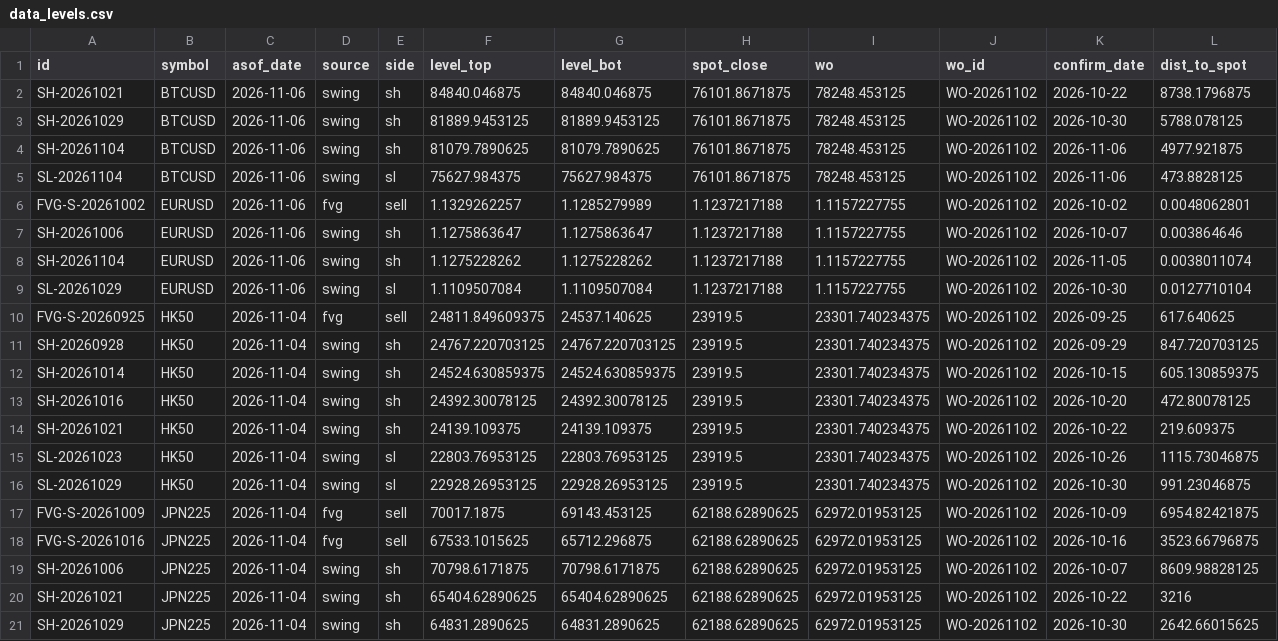
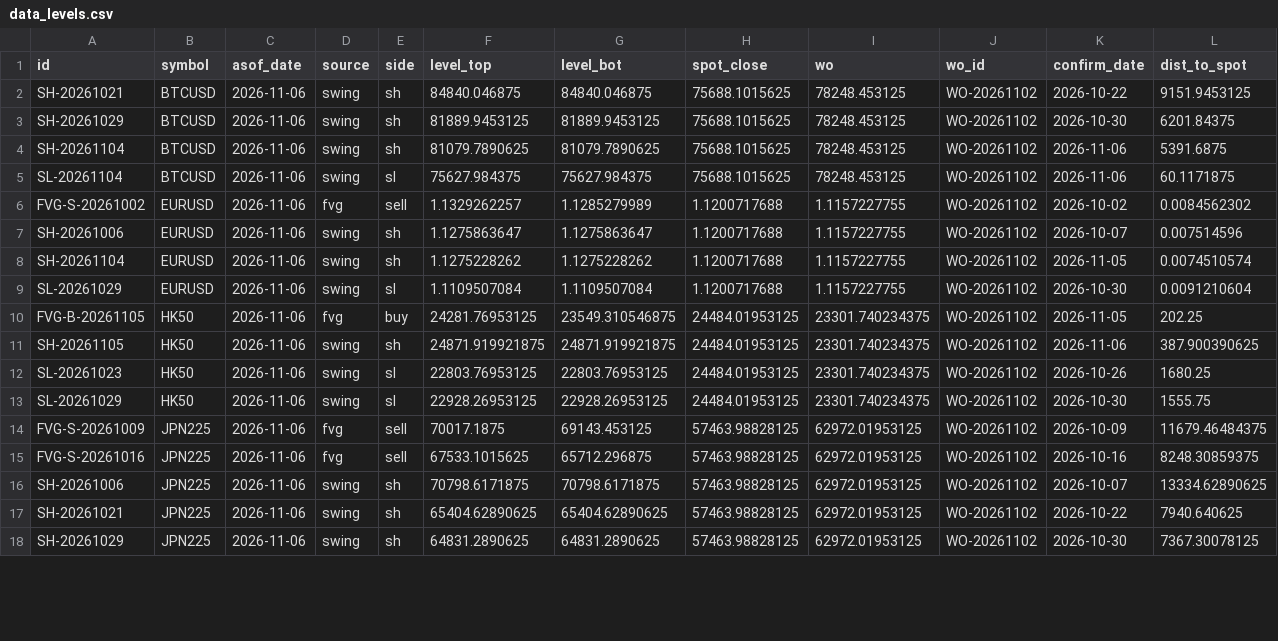
Before and after one commit to keenewong-ai/xauusd-bounce-live, a CSV file: data_levels.csv, drawn as a sheet; only a part is shown; the diff covers the shown part only.

```diff
--- a/data_levels.csv
+++ b/data_levels.csv
@@ -1,21 +1,18 @@
 id,symbol,asof_date,source,side,level_top,level_bot,spot_close,wo,wo_id,confirm_date,dist_to_spot
-SH-20261021,BTCUSD,2026-11-06,swing,sh,84840.046875,84840.046875,76101.8671875,78248.453125,WO-20261102,2026-10-22,8738.1796875
-SH-20261029,BTCUSD,2026-11-06,swing,sh,81889.9453125,81889.9453125,76101.8671875,78248.453125,WO-20261102,2026-10-30,5788.078125
-SH-20261104,BTCUSD,2026-11-06,swing,sh,81079.7890625,81079.7890625,76101.8671875,78248.453125,WO-20261102,2026-11-06,4977.921875
-SL-20261104,BTCUSD,2026-11-06,swing,sl,75627.984375,75627.984375,76101.8671875,78248.453125,WO-20261102,2026-11-06,473.8828125
-FVG-S-20261002,EURUSD,2026-11-06,fvg,sell,1.1329262257,1.1285279989,1.1237217188,1.1157227755,WO-20261102,2026-10-02,0.0048062801
-SH-20261006,EURUSD,2026-11-06,swing,sh,1.1275863647,1.1275863647,1.1237217188,1.1157227755,WO-20261102,2026-10-07,0.003864646
-SH-20261104,EURUSD,2026-11-06,swing,sh,1.1275228262,1.1275228262,1.1237217188,1.1157227755,WO-20261102,2026-11-05,0.0038011074
-SL-20261029,EURUSD,2026-11-06,swing,sl,1.1109507084,1.1109507084,1.1237217188,1.1157227755,WO-20261102,2026-10-30,0.0127710104
-FVG-S-20260925,HK50,2026-11-04,fvg,sell,24811.849609375,24537.140625,23919.5,23301.740234375,WO-20261102,2026-09-25,617.640625
-SH-20260928,HK50,2026-11-04,swing,sh,24767.220703125,24767.220703125,23919.5,23301.740234375,WO-20261102,2026-09-29,847.720703125
-SH-20261014,HK50,2026-11-04,swing,sh,24524.630859375,24524.630859375,23919.5,23301.740234375,WO-20261102,2026-10-15,605.130859375
-SH-20261016,HK50,2026-11-04,swing,sh,24392.30078125,24392.30078125,23919.5,23301.740234375,WO-20261102,2026-10-20,472.80078125
-SH-20261021,HK50,2026-11-04,swing,sh,24139.109375,24139.109375,23919.5,23301.740234375,WO-20261102,2026-10-22,219.609375
-SL-20261023,HK50,2026-11-04,swing,sl,22803.76953125,22803.76953125,23919.5,23301.740234375,WO-20261102,2026-10-26,1115.73046875
-SL-20261029,HK50,2026-11-04,swing,sl,22928.26953125,22928.26953125,23919.5,23301.740234375,WO-20261102,2026-10-30,991.23046875
-FVG-S-20261009,JPN225,2026-11-04,fvg,sell,70017.1875,69143.453125,62188.62890625,62972.01953125,WO-20261102,2026-10-09,6954.82421875
-FVG-S-20261016,JPN225,2026-11-04,fvg,sell,67533.1015625,65712.296875,62188.62890625,62972.01953125,WO-20261102,2026-10-16,3523.66796875
-SH-20261006,JPN225,2026-11-04,swing,sh,70798.6171875,70798.6171875,62188.62890625,62972.01953125,WO-20261102,2026-10-07,8609.98828125
-SH-20261021,JPN225,2026-11-04,swing,sh,65404.62890625,65404.62890625,62188.62890625,62972.01953125,WO-20261102,2026-10-22,3216
-SH-20261029,JPN225,2026-11-04,swing,sh,64831.2890625,64831.2890625,62188.62890625,62972.01953125,WO-20261102,2026-10-30,2642.66015625
+SH-20261021,BTCUSD,2026-11-06,swing,sh,84840.046875,84840.046875,75688.1015625,78248.453125,WO-20261102,2026-10-22,9151.9453125
+SH-20261029,BTCUSD,2026-11-06,swing,sh,81889.9453125,81889.9453125,75688.1015625,78248.453125,WO-20261102,2026-10-30,6201.84375
+SH-20261104,BTCUSD,2026-11-06,swing,sh,81079.7890625,81079.7890625,75688.1015625,78248.453125,WO-20261102,2026-11-06,5391.6875
+SL-20261104,BTCUSD,2026-11-06,swing,sl,75627.984375,75627.984375,75688.1015625,78248.453125,WO-20261102,2026-11-06,60.1171875
+FVG-S-20261002,EURUSD,2026-11-06,fvg,sell,1.1329262257,1.1285279989,1.1200717688,1.1157227755,WO-20261102,2026-10-02,0.0084562302
+SH-20261006,EURUSD,2026-11-06,swing,sh,1.1275863647,1.1275863647,1.1200717688,1.1157227755,WO-20261102,2026-10-07,0.007514596
+SH-20261104,EURUSD,2026-11-06,swing,sh,1.1275228262,1.1275228262,1.1200717688,1.1157227755,WO-20261102,2026-11-05,0.0074510574
+SL-20261029,EURUSD,2026-11-06,swing,sl,1.1109507084,1.1109507084,1.1200717688,1.1157227755,WO-20261102,2026-10-30,0.0091210604
+FVG-B-20261105,HK50,2026-11-06,fvg,buy,24281.76953125,23549.310546875,24484.01953125,23301.740234375,WO-20261102,2026-11-05,202.25
+SH-20261105,HK50,2026-11-06,swing,sh,24871.919921875,24871.919921875,24484.01953125,23301.740234375,WO-20261102,2026-11-06,387.900390625
+SL-20261023,HK50,2026-11-06,swing,sl,22803.76953125,22803.76953125,24484.01953125,23301.740234375,WO-20261102,2026-10-26,1680.25
+SL-20261029,HK50,2026-11-06,swing,sl,22928.26953125,22928.26953125,24484.01953125,23301.740234375,WO-20261102,2026-10-30,1555.75
+FVG-S-20261009,JPN225,2026-11-06,fvg,sell,70017.1875,69143.453125,57463.98828125,62972.01953125,WO-20261102,2026-10-09,11679.46484375
+FVG-S-20261016,JPN225,2026-11-06,fvg,sell,67533.1015625,65712.296875,57463.98828125,62972.01953125,WO-20261102,2026-10-16,8248.30859375
+SH-20261006,JPN225,2026-11-06,swing,sh,70798.6171875,70798.6171875,57463.98828125,62972.01953125,WO-20261102,2026-10-07,13334.62890625
+SH-20261021,JPN225,2026-11-06,swing,sh,65404.62890625,65404.62890625,57463.98828125,62972.01953125,WO-20261102,2026-10-22,7940.640625
+SH-20261029,JPN225,2026-11-06,swing,sh,64831.2890625,64831.2890625,57463.98828125,62972.01953125,WO-20261102,2026-10-30,7367.30078125
```
Also changed, not shown: 10 edited cells elsewhere in this file, data_hist.csv, 2 other files.
